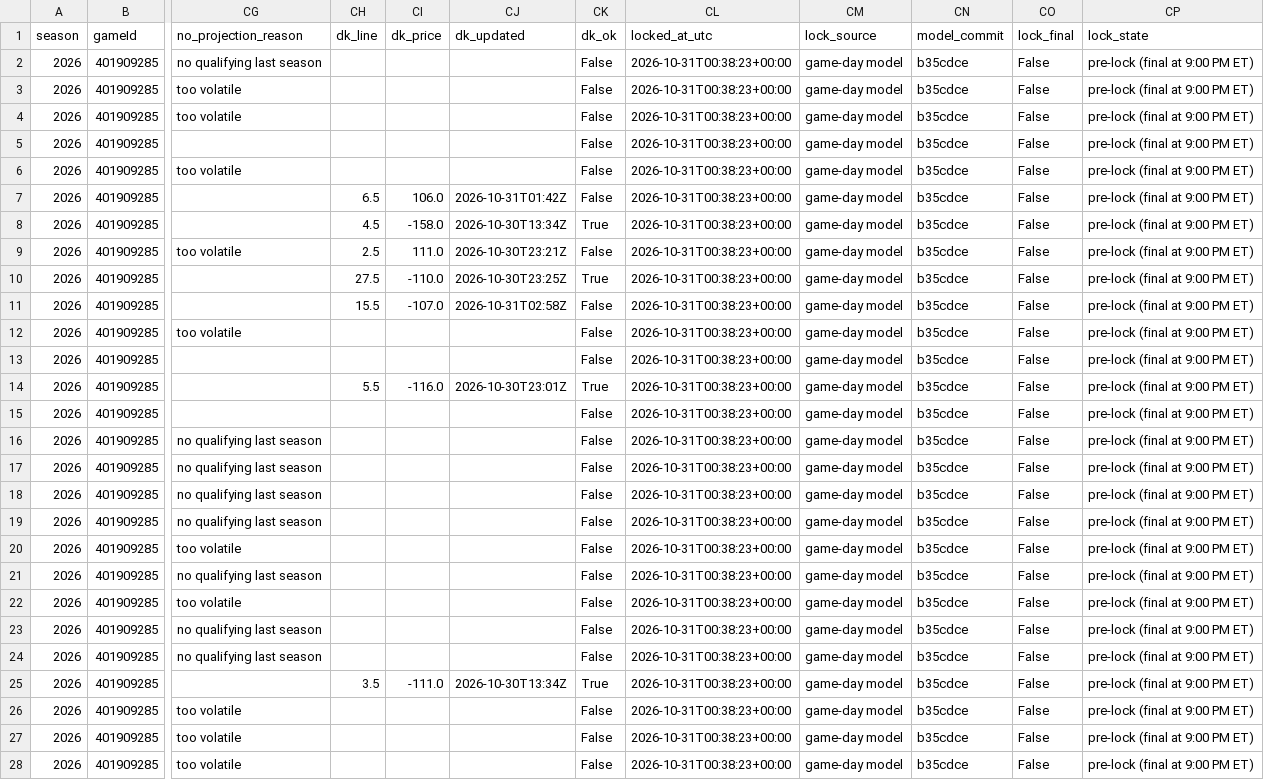
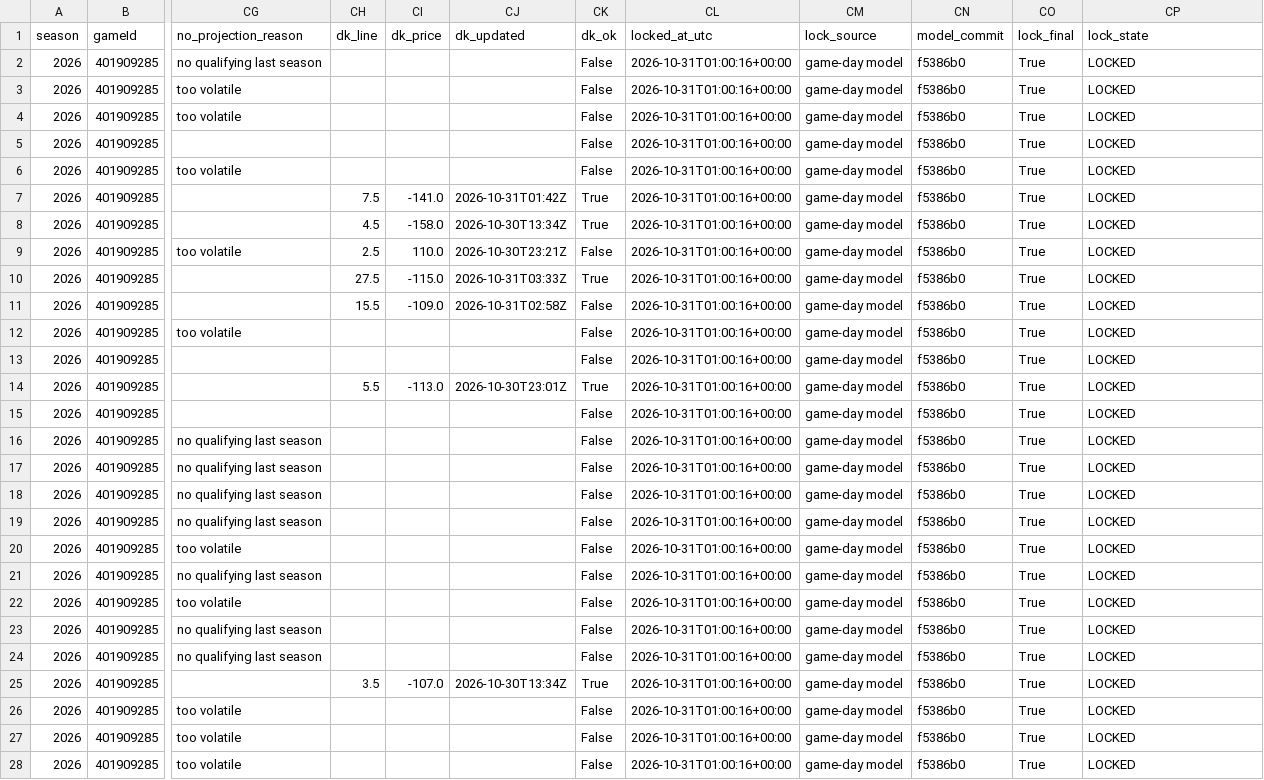
Before and after one commit to mikehollandwork-source/NBA, a CSV file: reports/live/locked/2026-10-30/LAL@GSW.csv, drawn as a sheet; only a part is shown, gaps mark what is left out; the diff covers the shown part only; the diff names each change by its address in the sheet, - before the commit and + after, or states it on an @@ line.

```diff
--- a/reports/live/locked/2026-10-30/LAL@GSW.csv
+++ b/reports/live/locked/2026-10-30/LAL@GSW.csv
-CL2:CL28 (locked_at_utc): 2026-10-31T00:38:23+00:00
+CL2:CL28 (locked_at_utc): 2026-10-31T01:00:16+00:00
-CN2:CN28 (model_commit): b35cdce
+CN2:CN28 (model_commit): f5386b0
-CO2:CO28 (lock_final): False
+CO2:CO28 (lock_final): True
-CP2:CP28 (lock_state): pre-lock (final at 9:00 PM ET)
+CP2:CP28 (lock_state): LOCKED
-CH7 (dk_line): 6.5
+CH7 (dk_line): 7.5
-CI7 (dk_price): 106.0
+CI7 (dk_price): -141.0
-CK7 (dk_ok): False
+CK7 (dk_ok): True
-CI9 (dk_price): 111.0
+CI9 (dk_price): 110.0
-CI10 (dk_price): -110.0
+CI10 (dk_price): -115.0
-CJ10 (dk_updated): 2026-10-30T23:25Z
+CJ10 (dk_updated): 2026-10-31T03:33Z
-CI11 (dk_price): -107.0
+CI11 (dk_price): -109.0
-CI14 (dk_price): -116.0
+CI14 (dk_price): -113.0
-CI25 (dk_price): -111.0
+CI25 (dk_price): -107.0
```
Also changed, not shown: 24 edited cells elsewhere in this file, reports/live/dk_lines/2026-10-30.csv, reports/live/locked/2026-10-30/DEN@PHX.csv, 5 other files.
